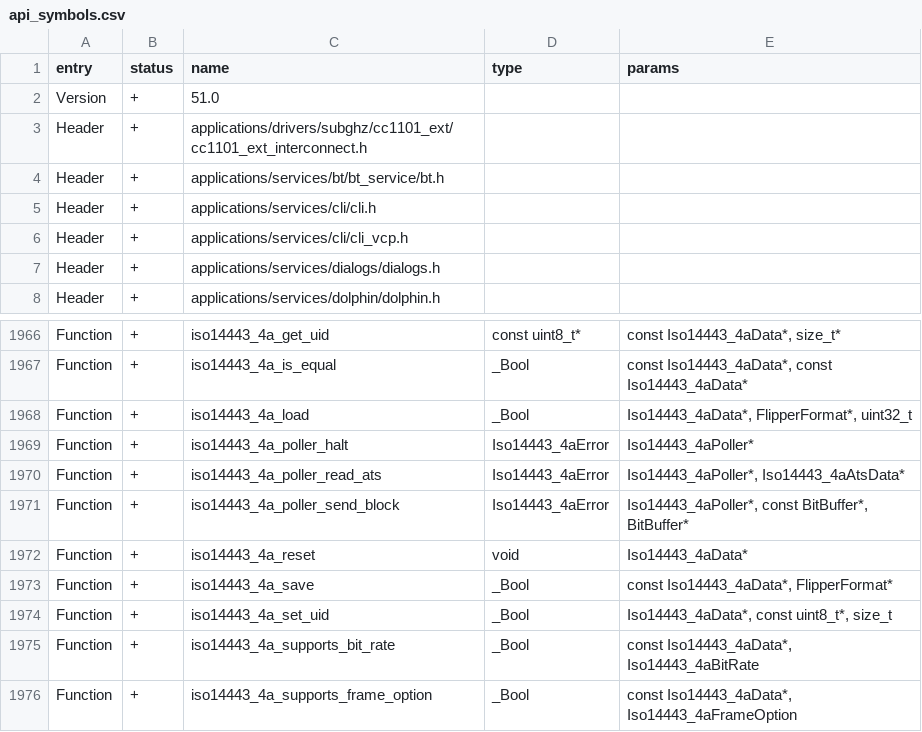
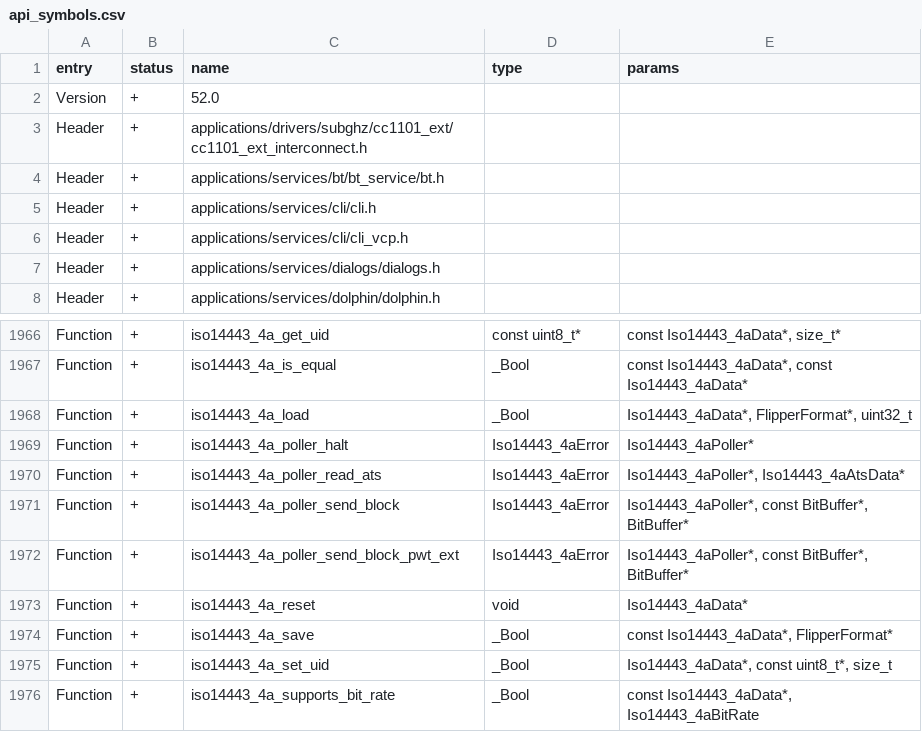
Before and after one commit to wosk/unleashed-firmware, a CSV file: targets/f7/api_symbols.csv, drawn as a sheet; only a part is shown, gaps mark what is left out; the shorter side is filled out with more unchanged rows.

Commit message:
Kostyly for iso14443-4a poller (pwt_ext)
Co-authored-by: Nikita Vostokov <1042932+wosk@users.noreply.github.com>

```diff
--- a/targets/f7/api_symbols.csv
+++ b/targets/f7/api_symbols.csv
@@ -1,3 +1,3 @@
 entry,status,name,type,params
-Version,+,51.0,,
+Version,+,52.0,,
 Header,+,applications/drivers/subghz/cc1101_ext/cc1101_ext_interconnect.h,,
@@ -1971,2 +1971,3 @@ Function,+,iso14443_4a_poller_read_ats,Iso14443_4aError,"Iso14443_4aPoller*, Iso
 Function,+,iso14443_4a_poller_send_block,Iso14443_4aError,"Iso14443_4aPoller*, const BitBuffer*, BitBuffer*"
+Function,+,iso14443_4a_poller_send_block_pwt_ext,Iso14443_4aError,"Iso14443_4aPoller*, const BitBuffer*, BitBuffer*"
 Function,+,iso14443_4a_reset,void,Iso14443_4aData*
```
Also changed, not shown: 6 other files.
